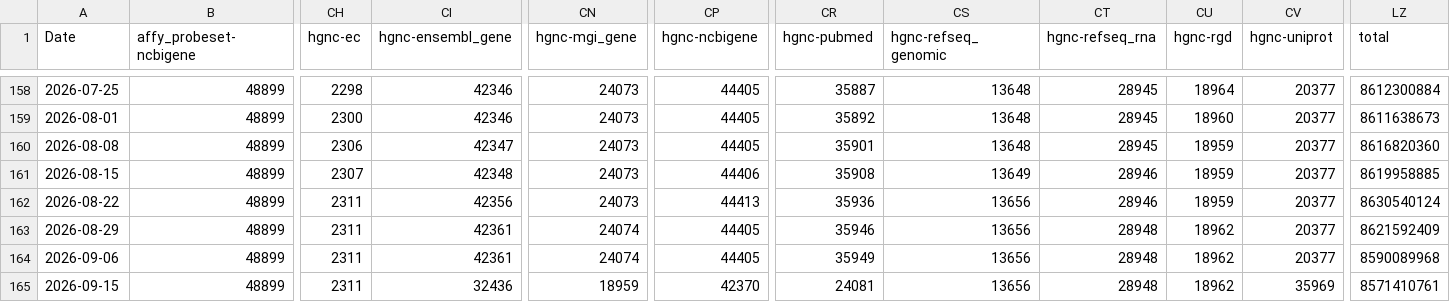
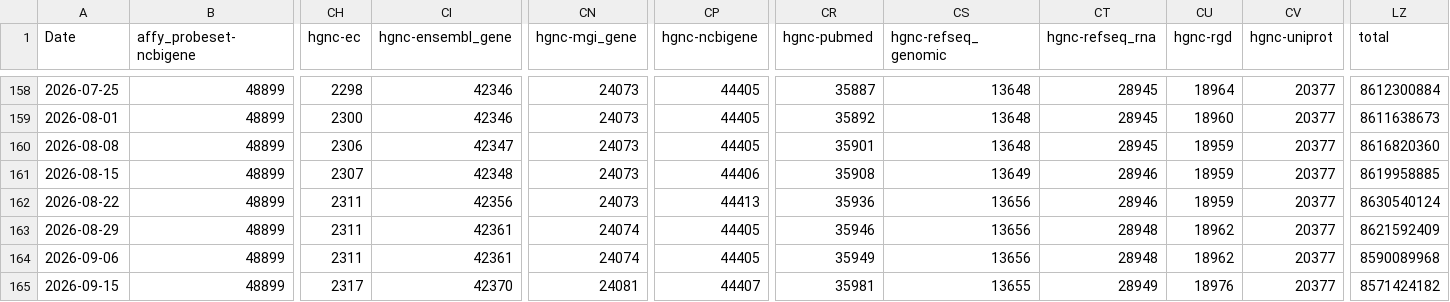
Before and after one commit to togoid/togoid-config, a TSV file: log/pair_count_history.tsv, drawn as a sheet; only a part is shown, gaps mark what is left out; the diff names each change by its address in the sheet, - before the commit and + after, or states it on an @@ line.

```diff
--- a/log/pair_count_history.tsv
+++ b/log/pair_count_history.tsv
-CH165 (hgnc-ec): 2311
+CH165 (hgnc-ec): 2317
-CI165 (hgnc-ensembl_gene): 32436
+CI165 (hgnc-ensembl_gene): 42370
-CN165 (hgnc-mgi_gene): 18959
+CN165 (hgnc-mgi_gene): 24081
-CP165 (hgnc-ncbigene): 42370
+CP165 (hgnc-ncbigene): 44407
-CR165 (hgnc-pubmed): 24081
+CR165 (hgnc-pubmed): 35981
-CS165 (hgnc-refseq_genomic): 13656
+CS165 (hgnc-refseq_genomic): 13655
-CT165 (hgnc-refseq_rna): 28948
+CT165 (hgnc-refseq_rna): 28949
-CU165 (hgnc-rgd): 18962
+CU165 (hgnc-rgd): 18976
-CV165 (hgnc-uniprot): 35969
+CV165 (hgnc-uniprot): 20377
-LZ165 (total): 8571410761
+LZ165 (total): 8571424182
```
Also changed, not shown: log/pair_count.tsv.
